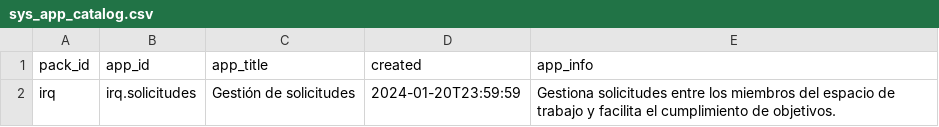
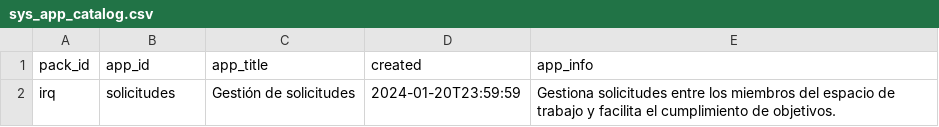
Before and after one commit to Induxsoft/ws-internal-requests, a CSV file: src/irq/_install/app_info/sys_app_catalog.csv, drawn as a sheet.

```diff
--- a/src/irq/_install/app_info/sys_app_catalog.csv
+++ b/src/irq/_install/app_info/sys_app_catalog.csv
@@ -1,2 +1,2 @@
 "pack_id","app_id","app_title","created","app_info"
-"irq","irq.solicitudes","Gestión de solicitudes",2024-01-20T23:59:59,"Gestiona solicitudes entre los miembros del espacio de trabajo y facilita el cumplimiento de objetivos."
+"irq","solicitudes","Gestión de solicitudes",2024-01-20T23:59:59,"Gestiona solicitudes entre los miembros del espacio de trabajo y facilita el cumplimiento de objetivos."
```
Also changed, not shown: 1 other file.
